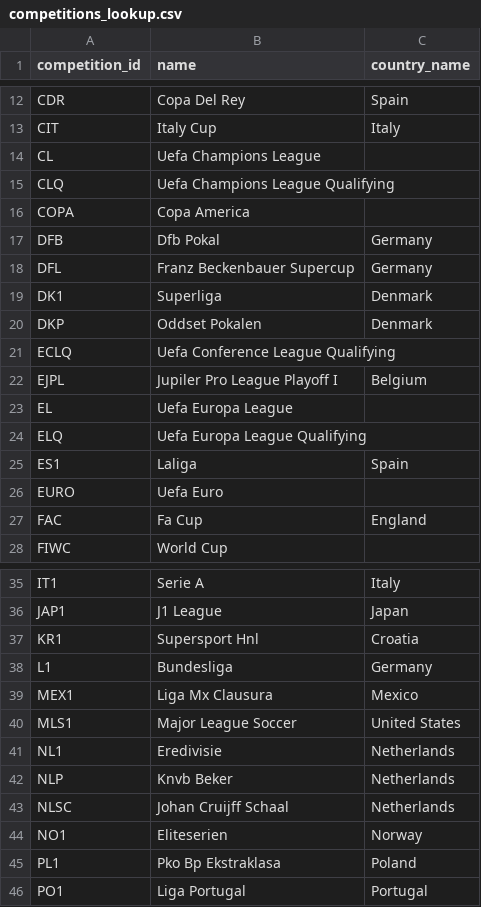
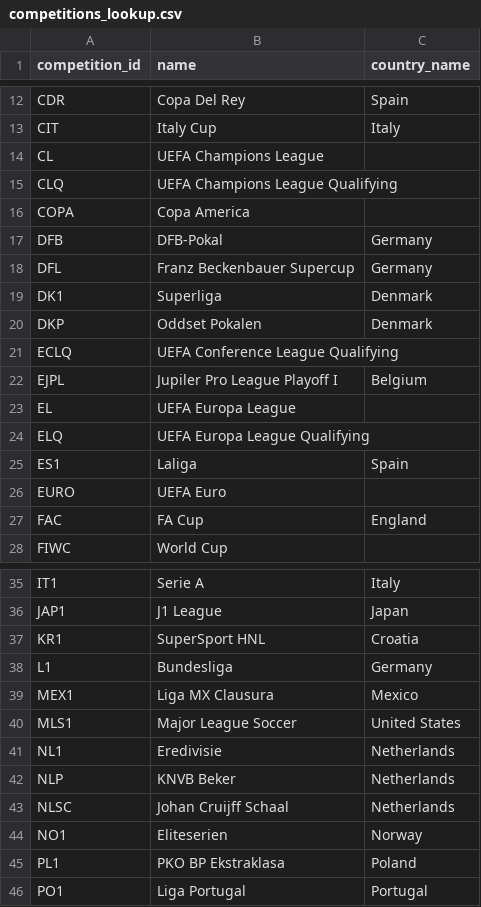
Before and after one commit to ethandreese/transfer-success-predictor, a CSV file: data/competitions_lookup.csv, drawn as a sheet; only a part is shown, gaps mark what is left out; the diff covers the shown part only.

```diff
--- a/data/competitions_lookup.csv
+++ b/data/competitions_lookup.csv
@@ -13,6 +13,6 @@ CDR,Copa Del Rey,Spain
 CIT,Italy Cup,Italy
-CL,Uefa Champions League,
-CLQ,Uefa Champions League Qualifying,
+CL,UEFA Champions League,
+CLQ,UEFA Champions League Qualifying,
 COPA,Copa America,
-DFB,Dfb Pokal,Germany
+DFB,DFB-Pokal,Germany
 DFL,Franz Beckenbauer Supercup,Germany
@@ -20,9 +20,9 @@ DK1,Superliga,Denmark
 DKP,Oddset Pokalen,Denmark
-ECLQ,Uefa Conference League Qualifying,
+ECLQ,UEFA Conference League Qualifying,
 EJPL,Jupiler Pro League Playoff I,Belgium
-EL,Uefa Europa League,
-ELQ,Uefa Europa League Qualifying,
+EL,UEFA Europa League,
+ELQ,UEFA Europa League Qualifying,
 ES1,Laliga,Spain
-EURO,Uefa Euro,
-FAC,Fa Cup,England
+EURO,UEFA Euro,
+FAC,FA Cup,England
 FIWC,World Cup,
@@ -36,11 +36,11 @@ IT1,Serie A,Italy
 JAP1,J1 League,Japan
-KR1,Supersport Hnl,Croatia
+KR1,SuperSport HNL,Croatia
 L1,Bundesliga,Germany
-MEX1,Liga Mx Clausura,Mexico
+MEX1,Liga MX Clausura,Mexico
 MLS1,Major League Soccer,United States
 NL1,Eredivisie,Netherlands
-NLP,Knvb Beker,Netherlands
+NLP,KNVB Beker,Netherlands
 NLSC,Johan Cruijff Schaal,Netherlands
 NO1,Eliteserien,Norway
-PL1,Pko Bp Ekstraklasa,Poland
+PL1,PKO BP Ekstraklasa,Poland
 PO1,Liga Portugal,Portugal
```
Also changed, not shown: 6 edited cells elsewhere in this file, 1 other file.
